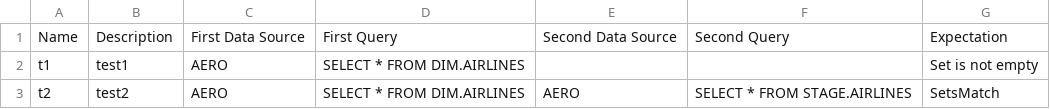
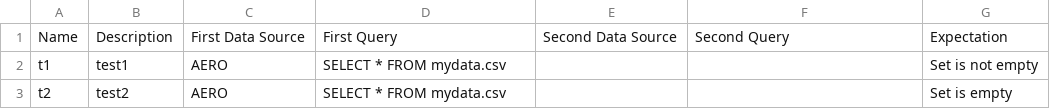
Before and after one commit to data-smartly/cat, a CSV file: cat-examples/csv/csv-definitions.csv, drawn as a sheet.

```diff
--- a/cat-examples/csv/csv-definitions.csv
+++ b/cat-examples/csv/csv-definitions.csv
@@ -1,3 +1,3 @@
 Name,Description,First Data Source,First Query,Second Data Source,Second Query,Expectation
-t1,test1,AERO,SELECT * FROM DIM.AIRLINES,,,Set is not empty
-t2,test2,AERO,SELECT * FROM DIM.AIRLINES,AERO,SELECT * FROM STAGE.AIRLINES,SetsMatch
+t1,test1,AERO,SELECT * FROM mydata.csv,,,Set is not empty
+t2,test2,AERO,SELECT * FROM mydata.csv,,, Set is empty
```
Also changed, not shown: 4 other files.
